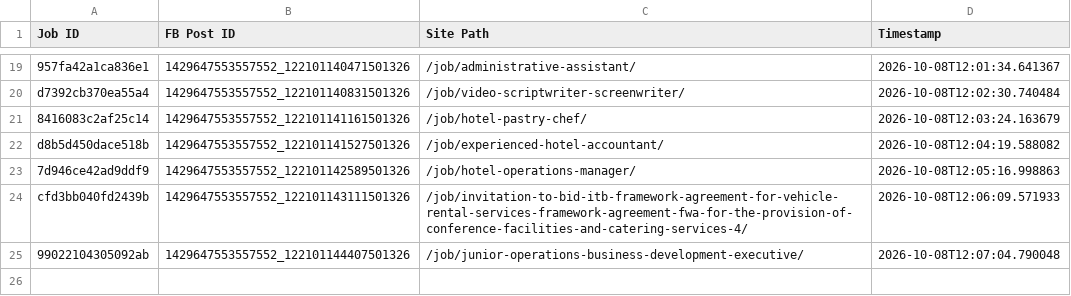
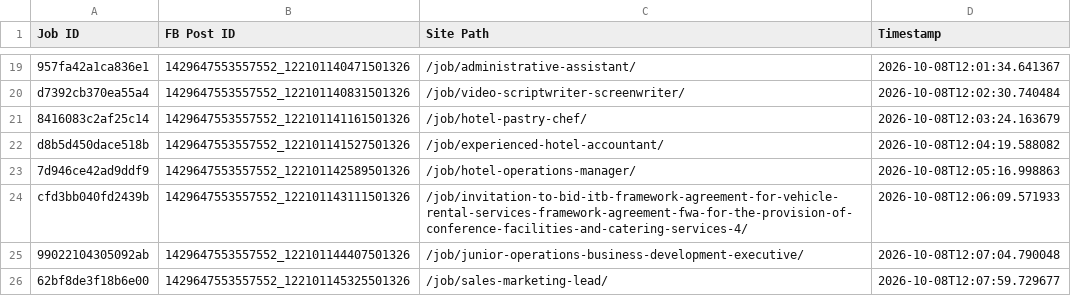
Before and after one commit to paulinepule2000/ng-sm, a CSV file: fb_posted_nigeria.csv, drawn as a sheet; only a part is shown, gaps mark what is left out.

```diff
--- a/fb_posted_nigeria.csv
+++ b/fb_posted_nigeria.csv
@@ -25 +25,2 @@ cfd3bb040fd2439b,1429647553557552_122101143111501326,/job/invitation-to-bid-itb-
 99022104305092ab,1429647553557552_122101144407501326,/job/junior-operations-business-development-executive/,2026-10-08T12:07:04.790048
+62bf8de3f18b6e00,1429647553557552_122101145325501326,/job/sales-marketing-lead/,2026-10-08T12:07:59.729677
```
